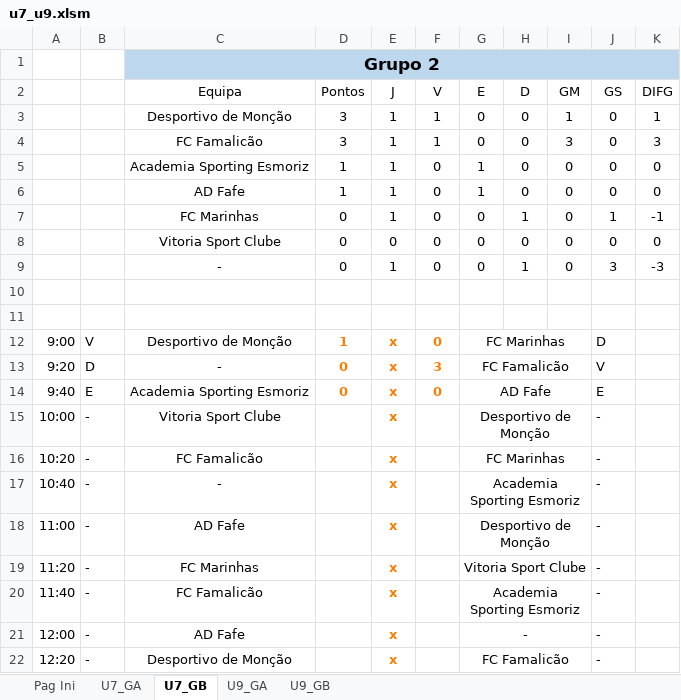
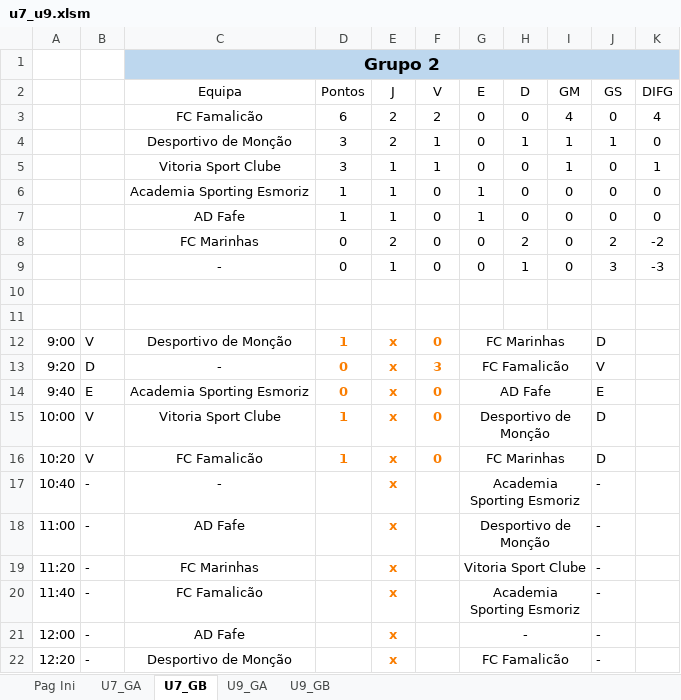
Before and after one commit to joaomendes18/couracup, an Excel workbook: assets/files/u7_u9.xlsm, sheet U7_GB, drawn as a sheet; only a part is shown; values as stored, in another font and other column widths than the file's, no borders; charts and pictures and table styles not drawn; removed rows and columns are numbered as before the commit, all else as after; the diff names each change by its address in the sheet, - before the commit and + after, or states it on an @@ line.

```diff
--- a/assets/files/u7_u9.xlsm (sheet U7_GB)
+++ b/assets/files/u7_u9.xlsm (sheet U7_GB)
+row 3:  |  | FC Famalicão | 6 | 2 | 2 | 0 | 0 | 4 | 0 | 4
+row 4:  |  | Desportivo de Monção | 3 | 2 | 1 | 0 | 1 | 1 | 1 | 0
-C5 (Equipa): Desportivo de Monção
+C5 (Equipa): Vitoria Sport Clube
-row 4:  |  | FC Famalicão | 3 | 1 | 1 | 0 | 0 | 3 | 0 | 3
-E8 (J): 1
+E8 (J): 2
-H8 (D): 1
+H8 (D): 2
-J8 (GS): 1
+J8 (GS): 2
-K8 (DIFG): -1
+K8 (DIFG): -2
-row 8:  |  | Vitoria Sport Clube | 0 | 0 | 0 | 0 | 0 | 0 | 0 | 0
-B15:B16: -
+B15:B16: V
-D15:D16 (Pontos): (empty)
+D15:D16 (Pontos): 1
-F15:F16 (V): (empty)
+F15:F16 (V): 0
-J15:J16 (GS): -
+J15:J16 (GS): D
```
Also changed, not shown: sheet Pag Ini, sheet U9_GA, sheet U7_GA, sheet U9_GB, formulas that keep their value, charts or pictures.
